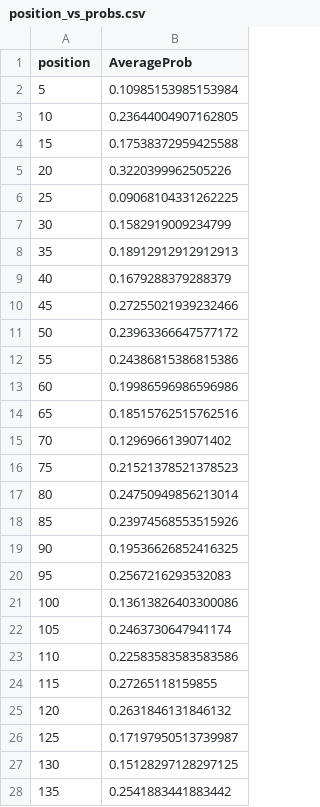
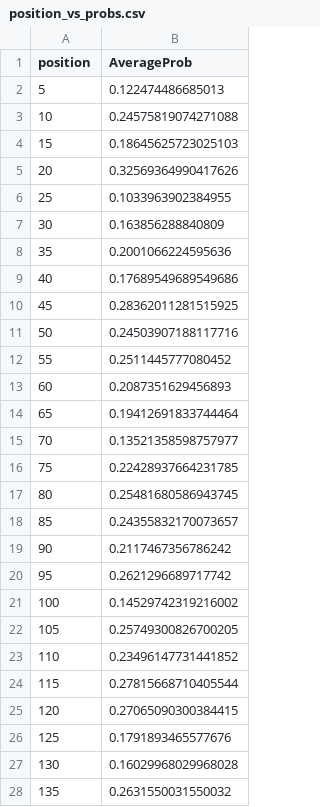
Before and after one commit to njsmith/word-guess, a CSV file: extract_data/position_vs_probs.csv, drawn as a sheet; only a part is shown; the diff covers the shown part only.

Commit message:
updated
git-svn-id: https://word-guess.googlecode.com/svn/trunk@66 fb079ee1-1838-2000-ec0b-3dbaca26b09f

```diff
--- a/extract_data/position_vs_probs.csv
+++ b/extract_data/position_vs_probs.csv
@@ -1,28 +1,28 @@
 position,AverageProb
-5,0.10985153985153984
-10,0.23644004907162805
-15,0.17538372959425588
-20,0.3220399962505226
-25,0.09068104331262225
-30,0.1582919009234799
-35,0.18912912912912913
-40,0.1679288379288379
-45,0.27255021939232466
-50,0.23963366647577172
-55,0.24386815386815386
-60,0.19986596986596986
-65,0.18515762515762516
-70,0.1296966139071402
-75,0.21521378521378523
-80,0.24750949856213014
-85,0.23974568553515926
-90,0.19536626852416325
-95,0.2567216293532083
-100,0.13613826403300086
-105,0.2463730647941174
-110,0.22583583583583586
-115,0.27265118159855
-120,0.2631846131846132
-125,0.17197950513739987
-130,0.15128297128297125
-135,0.2541883441883442
+5,0.122474486685013
+10,0.24575819074271088
+15,0.18645625723025103
+20,0.32569364990417626
+25,0.1033963902384955
+30,0.163856288840809
+35,0.2001066224595636
+40,0.17689549689549686
+45,0.28362011281515925
+50,0.24503907188117716
+55,0.2511445777080452
+60,0.2087351629456893
+65,0.19412691833744464
+70,0.13521358598757977
+75,0.22428937664231785
+80,0.25481680586943745
+85,0.24355832170073657
+90,0.2117467356786242
+95,0.2621296689717742
+100,0.14529742319216002
+105,0.25749300826700205
+110,0.23496147731441852
+115,0.27815668710405544
+120,0.27065090300384415
+125,0.1791893465577676
+130,0.16029968029968028
+135,0.2631550031550032
```
Also changed, not shown: 110 edited cells elsewhere in this file.
